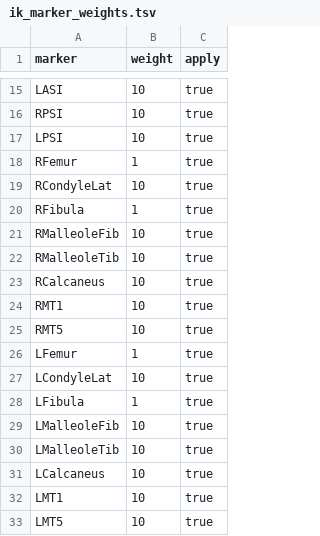
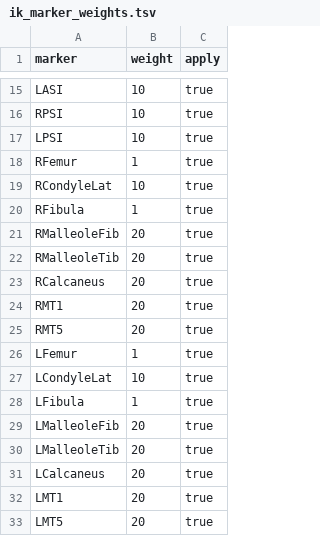
Before and after one commit to samhybois/opensim_pyprocessing, a TSV file: config_tables/ik_marker_weights.tsv, drawn as a sheet; only a part is shown, gaps mark what is left out.

Commit message:
Fix scaling bug (segments lengths were not modified) + adjust feet IK marker weights for the provided example

```diff
--- a/config_tables/ik_marker_weights.tsv
+++ b/config_tables/ik_marker_weights.tsv
@@ -20,7 +20,7 @@ RCondyleLat	10	true
 RFibula	1	true
-RMalleoleFib	10	true
-RMalleoleTib	10	true
-RCalcaneus	10	true
-RMT1	10	true
-RMT5	10	true
+RMalleoleFib	20	true
+RMalleoleTib	20	true
+RCalcaneus	20	true
+RMT1	20	true
+RMT5	20	true
 LFemur	1	true
@@ -28,6 +28,6 @@ LCondyleLat	10	true
 LFibula	1	true
-LMalleoleFib	10	true
-LMalleoleTib	10	true
-LCalcaneus	10	true
-LMT1	10	true
-LMT5	10	true
+LMalleoleFib	20	true
+LMalleoleTib	20	true
+LCalcaneus	20	true
+LMT1	20	true
+LMT5	20	true
```
Also changed, not shown: 2 other files.
